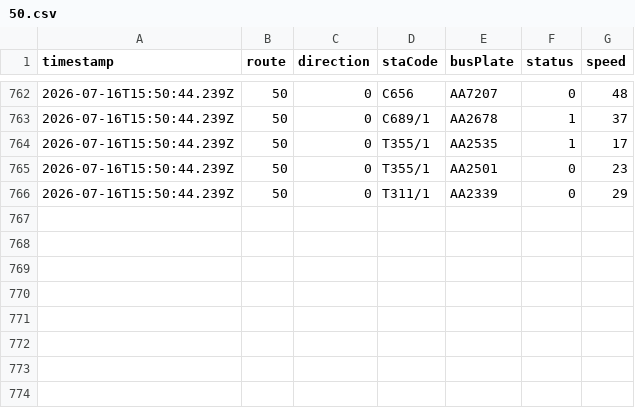
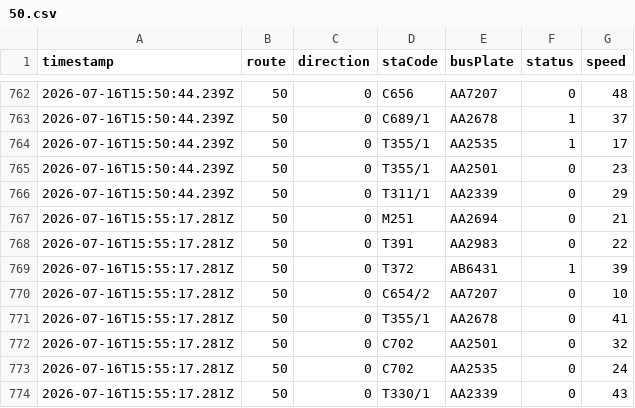
Before and after one commit to ChiHin-Lio/macau-gtfs-data, a CSV file: raw_logs/50.csv, drawn as a sheet; only a part is shown, gaps mark what is left out; the diff names each change by its address in the sheet, - before the commit and + after, or states it on an @@ line.

Commit message:
scraper: update 50.csv via Cloudflare Worker

```diff
--- a/raw_logs/50.csv
+++ b/raw_logs/50.csv
+row 767: 2026-07-16T15:55:17.281Z | 50 | 0 | M251 | AA2694 | 0 | 21
+row 768: 2026-07-16T15:55:17.281Z | 50 | 0 | T391 | AA2983 | 0 | 22
+row 769: 2026-07-16T15:55:17.281Z | 50 | 0 | T372 | AB6431 | 1 | 39
+row 770: 2026-07-16T15:55:17.281Z | 50 | 0 | C654/2 | AA7207 | 0 | 10
+row 771: 2026-07-16T15:55:17.281Z | 50 | 0 | T355/1 | AA2678 | 0 | 41
+row 772: 2026-07-16T15:55:17.281Z | 50 | 0 | C702 | AA2501 | 0 | 32
+row 773: 2026-07-16T15:55:17.281Z | 50 | 0 | C702 | AA2535 | 0 | 24
+row 774: 2026-07-16T15:55:17.281Z | 50 | 0 | T330/1 | AA2339 | 0 | 43
```
